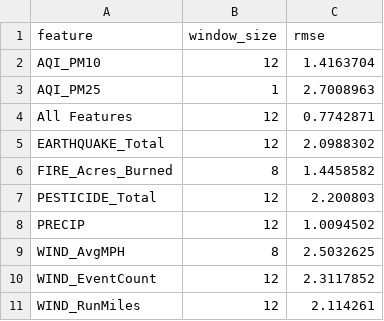
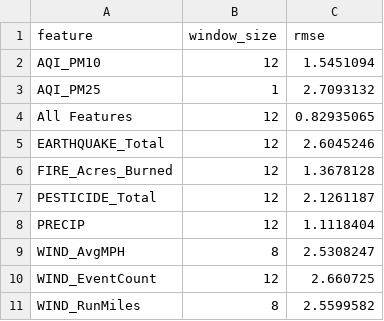
Before and after one commit to dillonallen92/CSUF-Project-Code, a CSV file: Project/data/fresno_lstm_best_feature_window_results.csv, drawn as a sheet.

```diff
--- a/Project/data/fresno_lstm_best_feature_window_results.csv
+++ b/Project/data/fresno_lstm_best_feature_window_results.csv
@@ -1,11 +1,11 @@
 feature,window_size,rmse
-AQI_PM10,12,1.4163704
-AQI_PM25,1,2.7008963
-All Features,12,0.7742871
-EARTHQUAKE_Total,12,2.0988302
-FIRE_Acres_Burned,8,1.4458582
-PESTICIDE_Total,12,2.200803
-PRECIP,12,1.0094502
-WIND_AvgMPH,8,2.5032625
-WIND_EventCount,12,2.3117852
-WIND_RunMiles,12,2.114261
+AQI_PM10,12,1.5451094
+AQI_PM25,1,2.7093132
+All Features,12,0.82935065
+EARTHQUAKE_Total,12,2.6045246
+FIRE_Acres_Burned,12,1.3678128
+PESTICIDE_Total,12,2.1261187
+PRECIP,12,1.1118404
+WIND_AvgMPH,8,2.5308247
+WIND_EventCount,12,2.660725
+WIND_RunMiles,8,2.5599582
```
Also changed, not shown: Project/data/fresno_lstm_feature_window_results.csv, 1 other file.
